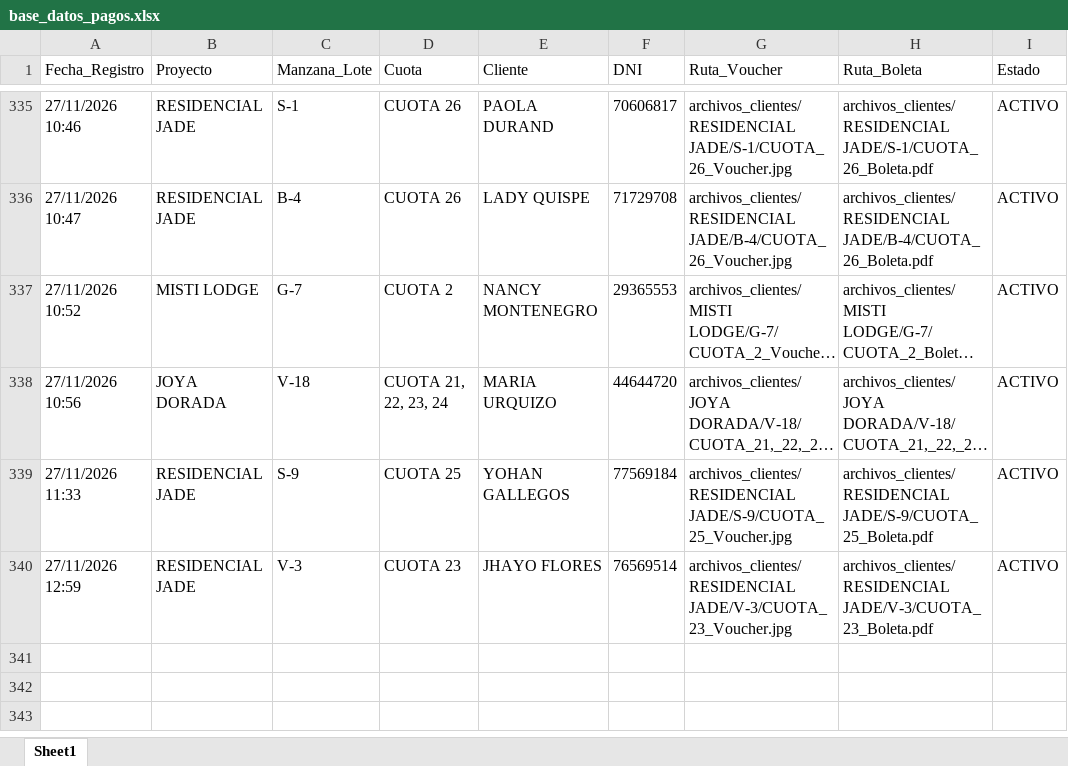
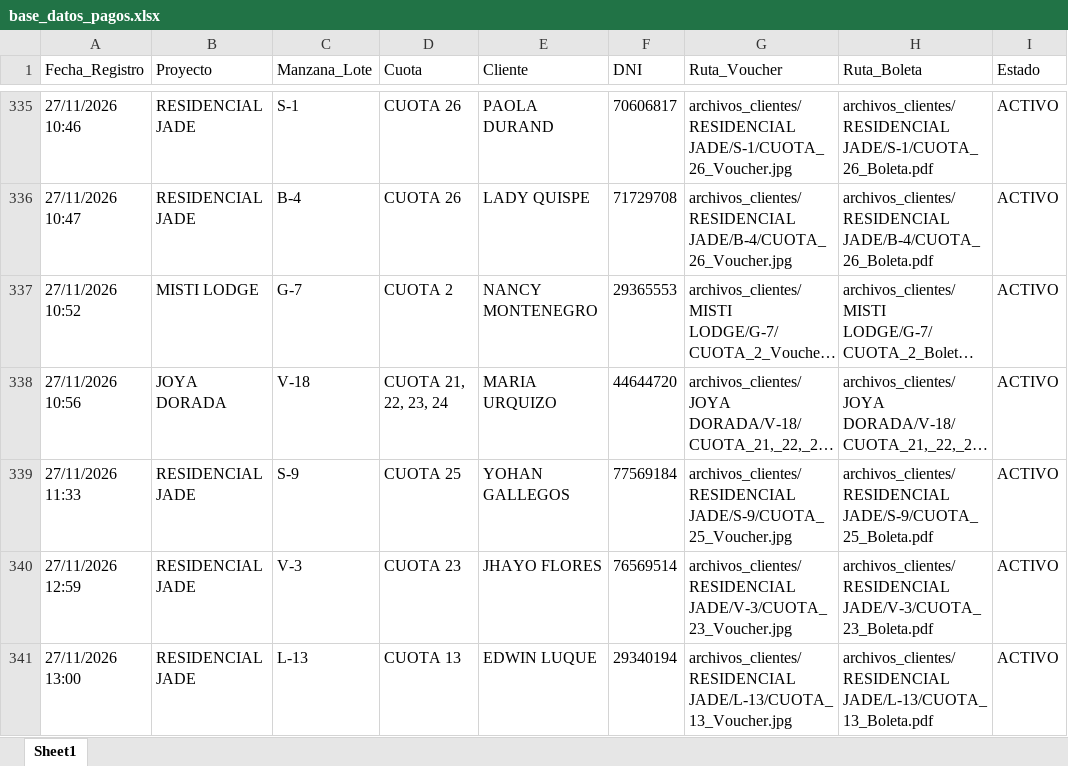
Before and after one commit to bryanflowers10-prog/portal-cobranzas-gr, an Excel workbook: base_datos_pagos.xlsx, sheet Sheet1, drawn as a sheet; only a part is shown, gaps mark what is left out; long unchanged cells end in …; values as stored, in another font and other column widths than the file's, no borders; the diff names each change by its address in the sheet, - before the commit and + after, or states it on an @@ line.

```diff
--- a/base_datos_pagos.xlsx (sheet Sheet1)
+++ b/base_datos_pagos.xlsx (sheet Sheet1)
+row 341: 27/11/2026 13:00 | RESIDENCIAL JADE | L-13 | CUOTA 13 | EDWIN LUQUE | 29340194 | archivos_clientes/RESIDENCIAL JADE/L-13/CUOTA_13_Voucher.jpg | archivos_clientes/RESIDENCIAL JADE/L-13/CUOTA_13_Boleta.pdf | ACTIVO
```
Also changed, not shown: 2 other files.
